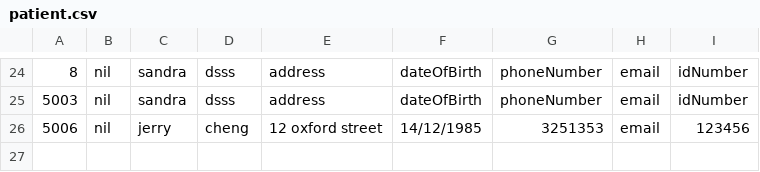
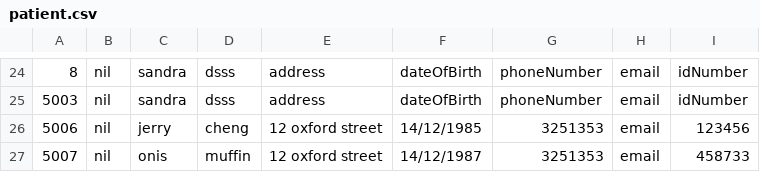
Before and after one commit to Muffin1/MEDI6, a CSV file: Group Project/csv/patient.csv, drawn as a sheet; only a part is shown, gaps mark what is left out; the diff names each change by its address in the sheet, - before the commit and + after, or states it on an @@ line.

Commit message:
test add_patient method called from receptionist class

```diff
--- a/Group Project/csv/patient.csv
+++ b/Group Project/csv/patient.csv
+row 27: 5007 | nil | onis | muffin | 12 oxford street | 14/12/1987 | 3251353 | email | 458733
```
Also changed, not shown: 2 other files.
